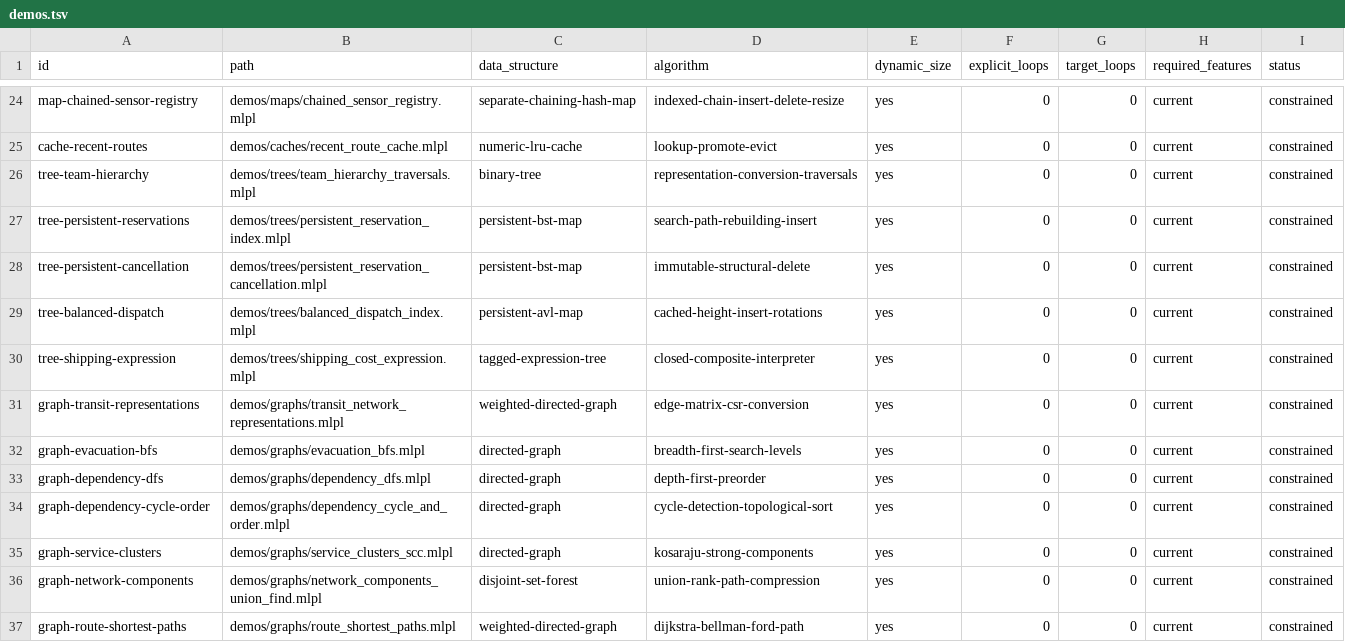
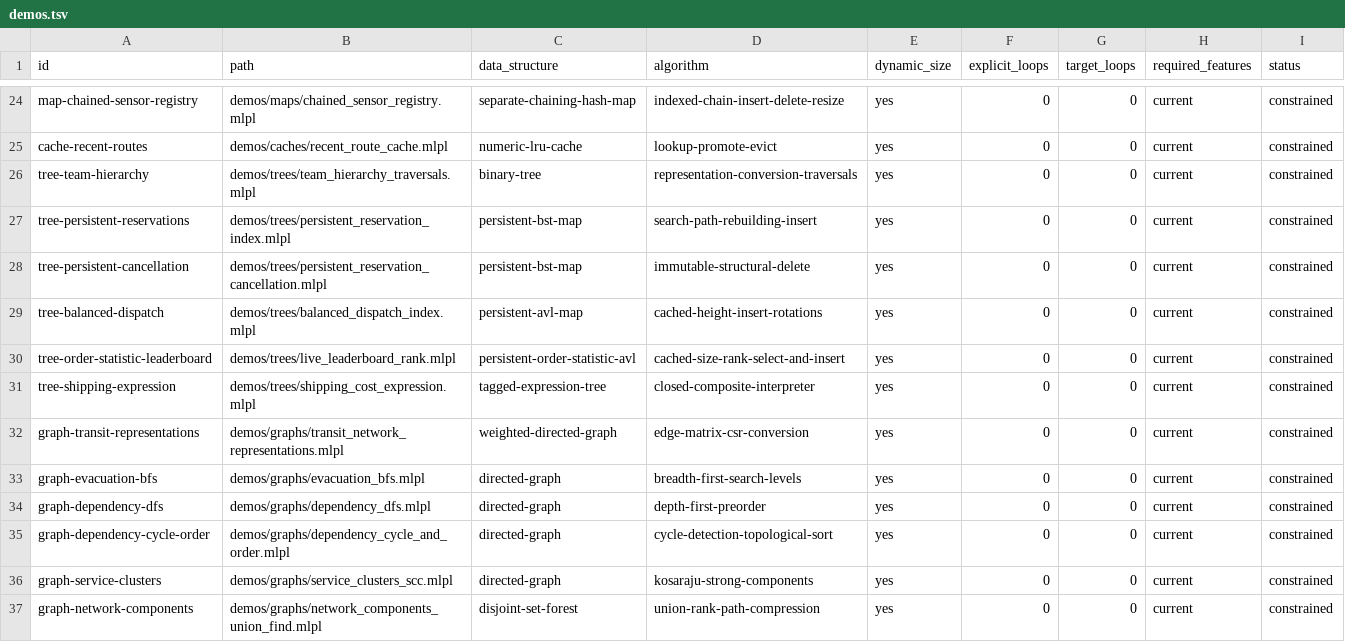
Before and after one commit to sw-ml-study/demo-algorithms, a TSV file: catalog/demos.tsv, drawn as a sheet; only a part is shown, gaps mark what is left out; the shorter side is filled out with more unchanged rows.

Commit message:
Add order statistic AVL leaderboard demo

```diff
--- a/catalog/demos.tsv
+++ b/catalog/demos.tsv
@@ -29,2 +29,3 @@ tree-persistent-cancellation	demos/trees/persistent_reservation_cancellation.mlp
 tree-balanced-dispatch	demos/trees/balanced_dispatch_index.mlpl	persistent-avl-map	cached-height-insert-rotations	yes	0	0	current	constrained
+tree-order-statistic-leaderboard	demos/trees/live_leaderboard_rank.mlpl	persistent-order-statistic-avl	cached-size-rank-select-and-insert	yes	0	0	current	constrained
 tree-shipping-expression	demos/trees/shipping_cost_expression.mlpl	tagged-expression-tree	closed-composite-interpreter	yes	0	0	current	constrained
```
Also changed, not shown: catalog/tests.tsv, 11 other files.
